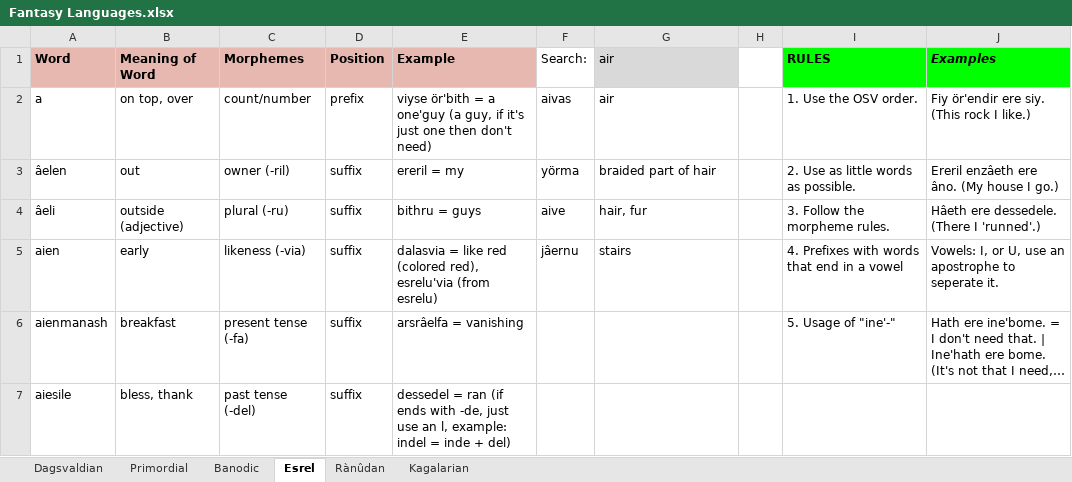
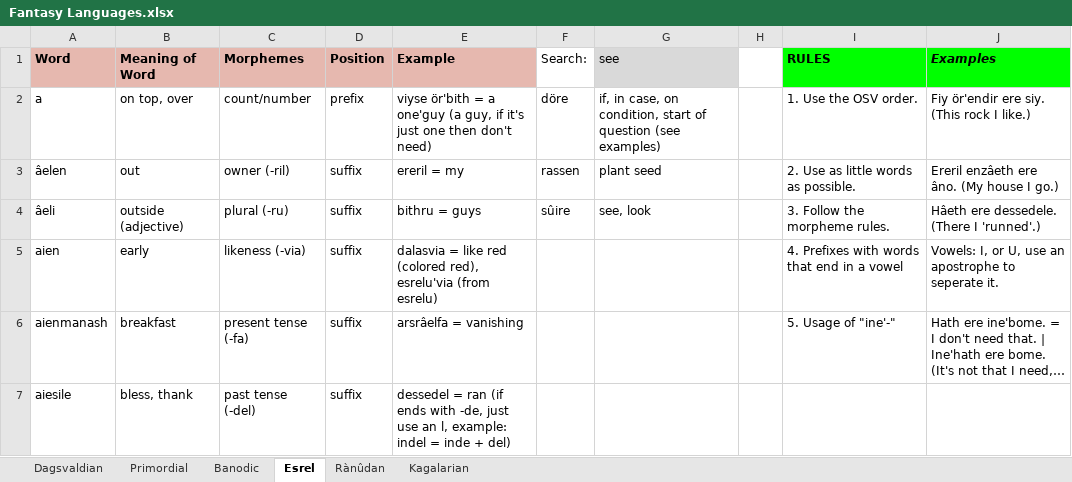
Before and after one commit to Oneo64/Aldpor, an Excel workbook: Conlangs/Fantasy Languages.xlsx, sheet Esrel, drawn as a sheet; only a part is shown; long unchanged cells end in …; values as stored, in another font and other column widths than the file's, no borders; charts and pictures not drawn; the diff names each change by its address in the sheet, - before the commit and + after, or states it on an @@ line.

```diff
--- a/Conlangs/Fantasy Languages.xlsx (sheet Esrel)
+++ b/Conlangs/Fantasy Languages.xlsx (sheet Esrel)
-G1: air
+G1: see
-F2 (Search:): aivas
+F2 (Search:): döre
-G2 (see): air
+G2 (see): if, in case, on condition, start of question (see examples)
-F3 (Search:): yörma
+F3 (Search:): rassen
-G3 (see): braided part of hair
+G3 (see): plant seed
-F4 (Search:): aive
+F4 (Search:): sûire
-G4 (see): hair, fur
+G4 (see): see, look
-F5 (Search:): jâernu
+F5 (Search:): (empty)
-G5 (see): stairs
+G5 (see): (empty)
```
Also changed, not shown: sheet Dagsvaldian, sheet Primordial, sheet Rànûdan.
